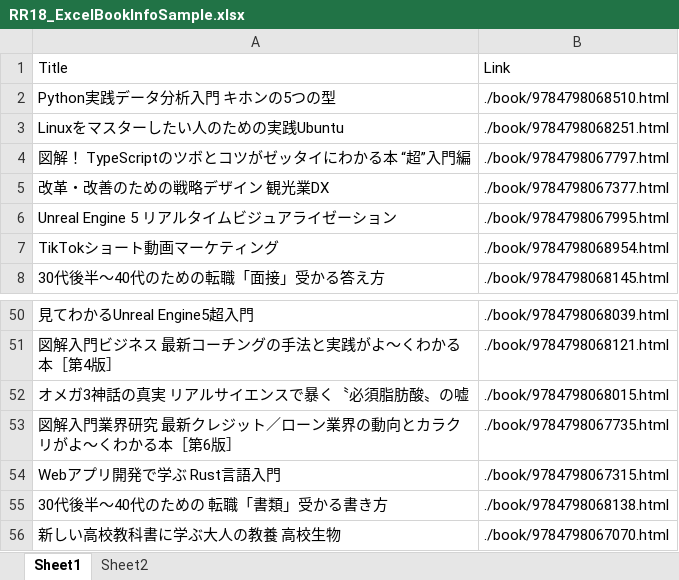
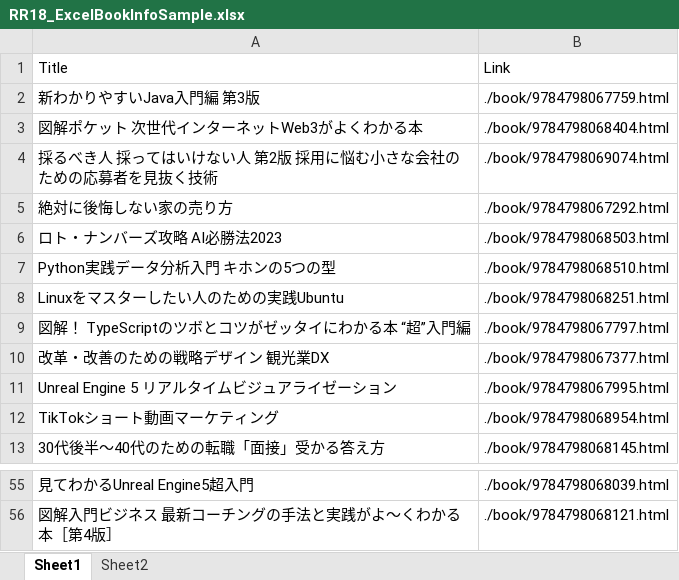
Before and after one commit to shika-sophia/WinForm2022, an Excel workbook: WinFormSample/ReverseReference/RR18_Excel/RR18_ExcelBookInfoSample.xlsx, sheet Sheet1, drawn as a sheet; only a part is shown, gaps mark what is left out; values as stored, in another font and other column widths than the file's, no borders; removed rows and columns are numbered as before the commit, all else as after; the diff names each change by its address in the sheet, - before the commit and + after, or states it on an @@ line.

```diff
--- a/WinFormSample/ReverseReference/RR18_Excel/RR18_ExcelBookInfoSample.xlsx (sheet Sheet1)
+++ b/WinFormSample/ReverseReference/RR18_Excel/RR18_ExcelBookInfoSample.xlsx (sheet Sheet1)
+row 2: 新わかりやすいJava入門編 第3版 | ./book/9784798067759.html
+row 3: 図解ポケット 次世代インターネットWeb3がよくわかる本 | ./book/9784798068404.html
+row 4: 採るべき人 採ってはいけない人 第2版 採用に悩む小さな会社のための応募者を見抜く技術 | ./book/9784798069074.html
+row 5: 絶対に後悔しない家の売り方 | ./book/9784798067292.html
+row 6: ロト・ナンバーズ攻略 AI必勝法2023 | ./book/9784798068503.html
-row 52: オメガ3神話の真実 リアルサイエンスで暴く〝必須脂肪酸〟の嘘 | ./book/9784798068015.html
-row 53: 図解入門業界研究 最新クレジット／ローン業界の動向とカラクリがよ～くわかる本［第6版］ | ./book/9784798067735.html
-row 54: Webアプリ開発で学ぶ Rust言語入門 | ./book/9784798067315.html
-row 55: 30代後半～40代のための 転職「書類」受かる書き方 | ./book/9784798068138.html
-row 56: 新しい高校教科書に学ぶ大人の教養 高校生物 | ./book/9784798067070.html
```
Also changed, not shown: sheet Sheet2, 1 other file.
